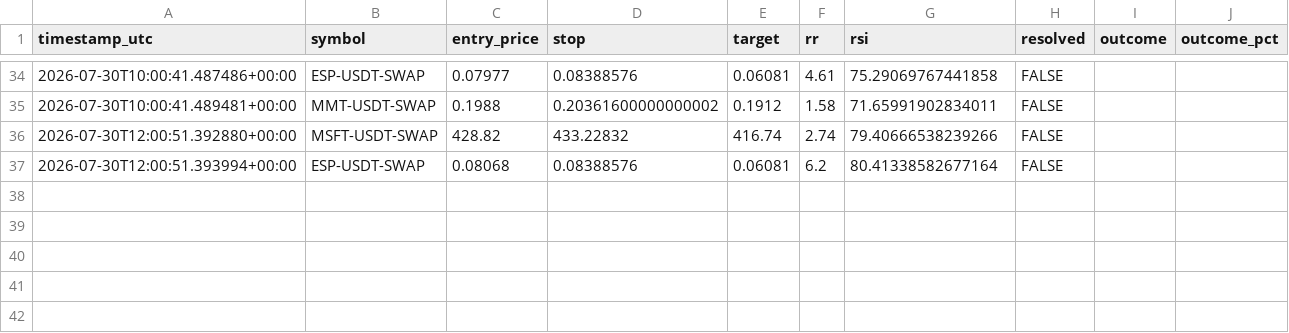
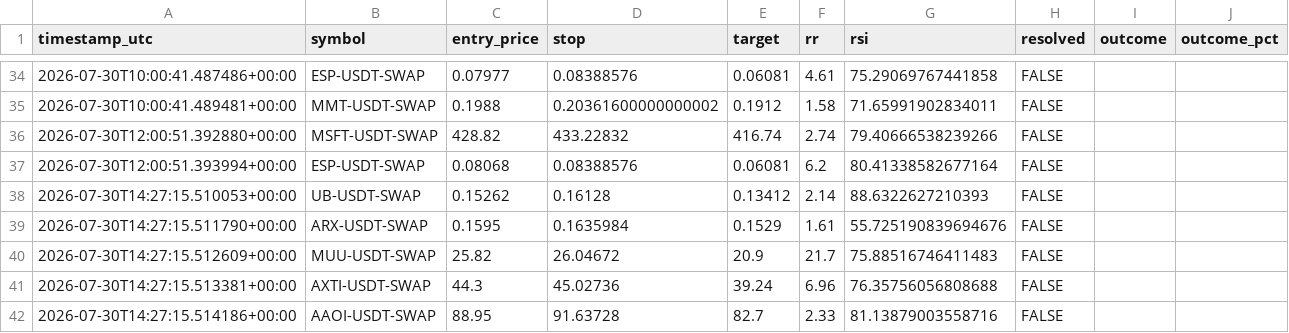
Before and after one commit to beceriksi/pailesortbulan, a CSV file: signals_log.csv, drawn as a sheet; only a part is shown, gaps mark what is left out.

```diff
--- a/signals_log.csv
+++ b/signals_log.csv
@@ -37 +37,6 @@ timestamp_utc,symbol,entry_price,stop,target,rr,rsi,resolved,outcome,outcome_pct
 2026-07-30T12:00:51.393994+00:00,ESP-USDT-SWAP,0.08068,0.08388576,0.06081,6.2,80.41338582677164,FALSE,,
+2026-07-30T14:27:15.510053+00:00,UB-USDT-SWAP,0.15262,0.16128,0.13412,2.14,88.6322627210393,FALSE,,
+2026-07-30T14:27:15.511790+00:00,ARX-USDT-SWAP,0.1595,0.1635984,0.1529,1.61,55.725190839694676,FALSE,,
+2026-07-30T14:27:15.512609+00:00,MUU-USDT-SWAP,25.82,26.04672,20.9,21.7,75.88516746411483,FALSE,,
+2026-07-30T14:27:15.513381+00:00,AXTI-USDT-SWAP,44.3,45.02736,39.24,6.96,76.35756056808688,FALSE,,
+2026-07-30T14:27:15.514186+00:00,AAOI-USDT-SWAP,88.95,91.63728,82.7,2.33,81.13879003558716,FALSE,,
```
